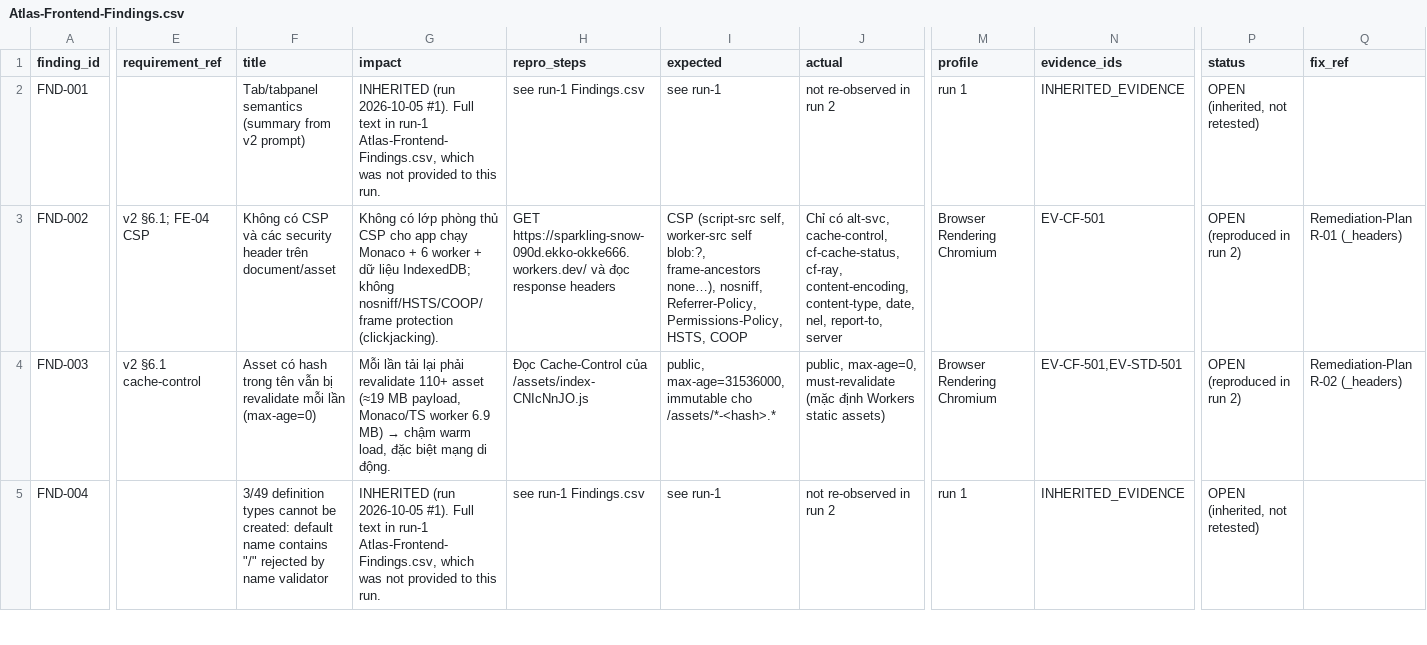
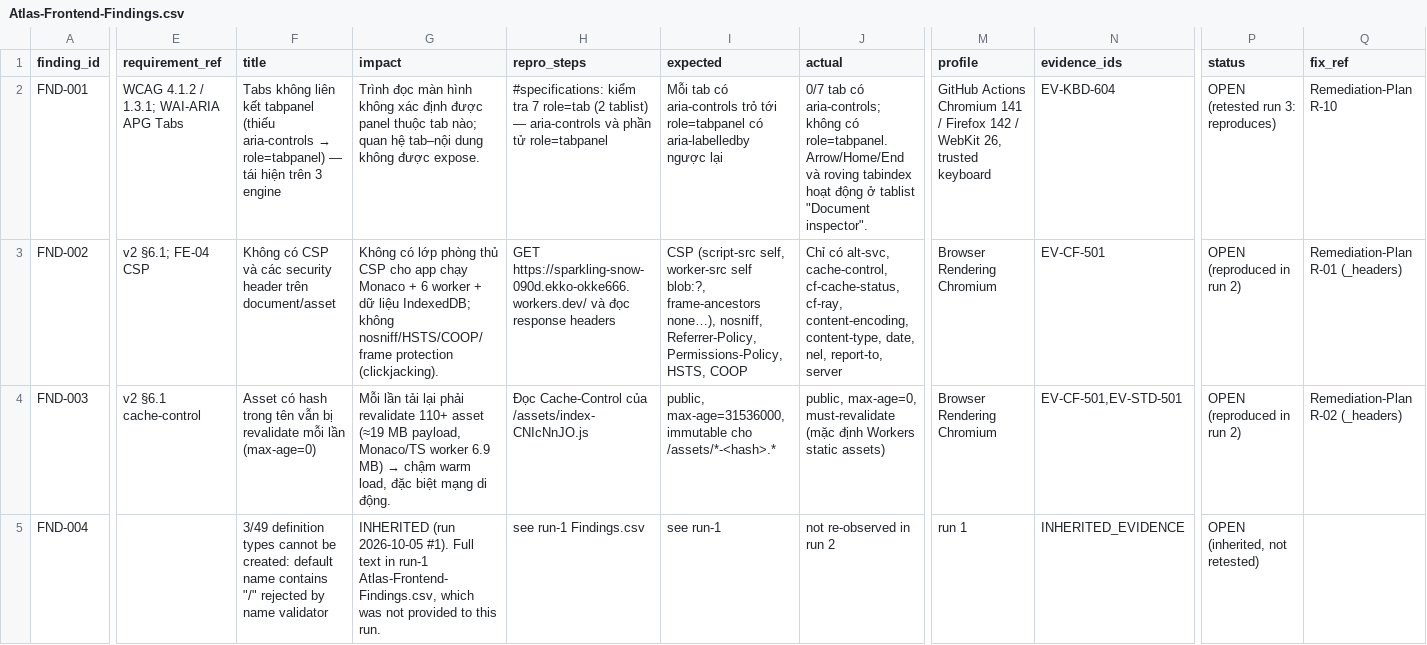
Before and after one commit to ldqanh1408/frontend, a CSV file: frontend-acceptance/Atlas-Frontend-Findings.csv, drawn as a sheet; only a part is shown, gaps mark what is left out; the diff covers the shown part only; the diff names each change by its address in the sheet, - before the commit and + after, or states it on an @@ line.

```diff
--- a/frontend-acceptance/Atlas-Frontend-Findings.csv
+++ b/frontend-acceptance/Atlas-Frontend-Findings.csv
-E2 (requirement_ref): (empty)
+E2 (requirement_ref): WCAG 4.1.2 / 1.3.1; WAI-ARIA APG Tabs
@@ F2 (title): Tab/tabpanel semantics (summary from v2 prompt) → Tabs không liên kết tabpanel (thiếu aria-controls → role=tabpanel) — tái hiện trên 3 engine @@
-G2 (impact): INHERITED (run 2026-10-05 #1). Full text in run-1 Atlas-Frontend-Findings.csv, which was not provided to this run.
+G2 (impact): Trình đọc màn hình không xác định được panel thuộc tab nào; quan hệ tab–nội dung không được expose.
-H2 (repro_steps): see run-1 Findings.csv
+H2 (repro_steps): #specifications: kiểm tra 7 role=tab (2 tablist) — aria-controls và phần tử role=tabpanel
-I2 (expected): see run-1
+I2 (expected): Mỗi tab có aria-controls trỏ tới role=tabpanel có aria-labelledby ngược lại
-J2 (actual): not re-observed in run 2
+J2 (actual): 0/7 tab có aria-controls; không có role=tabpanel. Arrow/Home/End và roving tabindex hoạt động ở tablist "Document inspector".
-M2 (profile): run 1
+M2 (profile): GitHub Actions Chromium 141 / Firefox 142 / WebKit 26, trusted keyboard
-N2 (evidence_ids): INHERITED_EVIDENCE
+N2 (evidence_ids): EV-KBD-604
-P2 (status): OPEN (inherited, not retested)
+P2 (status): OPEN (retested run 3: reproduces)
-Q2 (fix_ref): (empty)
+Q2 (fix_ref): Remediation-Plan R-10
```
Also changed, not shown: 2 added rows and 32 edited cells elsewhere in this file, frontend-acceptance/Atlas-Frontend-Route-Coverage.csv, 17 other files.
